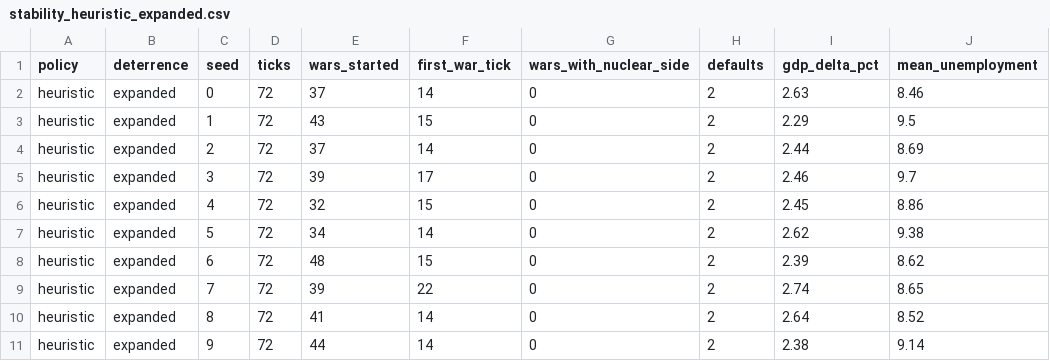
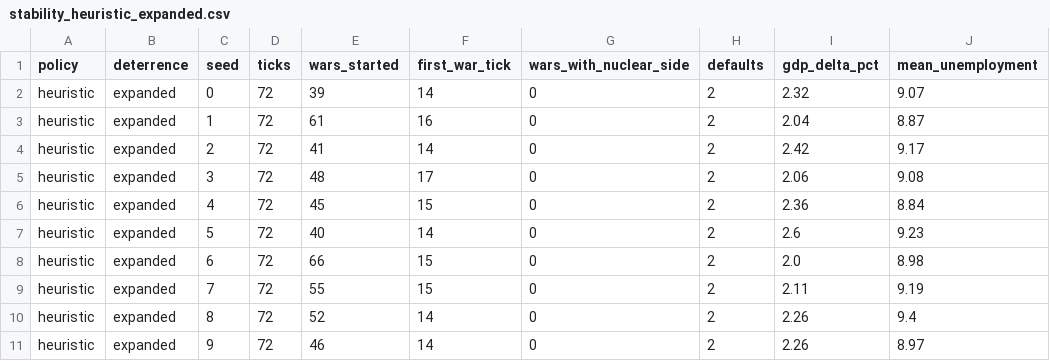
Before and after one commit to kjranyone/meta-security-hackathon-vol-2, a CSV file: analysis/out/stability_heuristic_expanded.csv, drawn as a sheet.

```diff
--- a/analysis/out/stability_heuristic_expanded.csv
+++ b/analysis/out/stability_heuristic_expanded.csv
@@ -1,11 +1,11 @@
 policy,deterrence,seed,ticks,wars_started,first_war_tick,wars_with_nuclear_side,defaults,gdp_delta_pct,mean_unemployment
-heuristic,expanded,0,72,37,14,0,2,2.63,8.46
-heuristic,expanded,1,72,43,15,0,2,2.29,9.5
-heuristic,expanded,2,72,37,14,0,2,2.44,8.69
-heuristic,expanded,3,72,39,17,0,2,2.46,9.7
-heuristic,expanded,4,72,32,15,0,2,2.45,8.86
-heuristic,expanded,5,72,34,14,0,2,2.62,9.38
-heuristic,expanded,6,72,48,15,0,2,2.39,8.62
-heuristic,expanded,7,72,39,22,0,2,2.74,8.65
-heuristic,expanded,8,72,41,14,0,2,2.64,8.52
-heuristic,expanded,9,72,44,14,0,2,2.38,9.14
+heuristic,expanded,0,72,39,14,0,2,2.32,9.07
+heuristic,expanded,1,72,61,16,0,2,2.04,8.87
+heuristic,expanded,2,72,41,14,0,2,2.42,9.17
+heuristic,expanded,3,72,48,17,0,2,2.06,9.08
+heuristic,expanded,4,72,45,15,0,2,2.36,8.84
+heuristic,expanded,5,72,40,14,0,2,2.6,9.23
+heuristic,expanded,6,72,66,15,0,2,2.0,8.98
+heuristic,expanded,7,72,55,15,0,2,2.11,9.19
+heuristic,expanded,8,72,52,14,0,2,2.26,9.4
+heuristic,expanded,9,72,46,14,0,2,2.26,8.97
```
Also changed, not shown: analysis/out/stability_heuristic_none.csv, analysis/out/stability_heuristic_status.csv, 41 other files.
